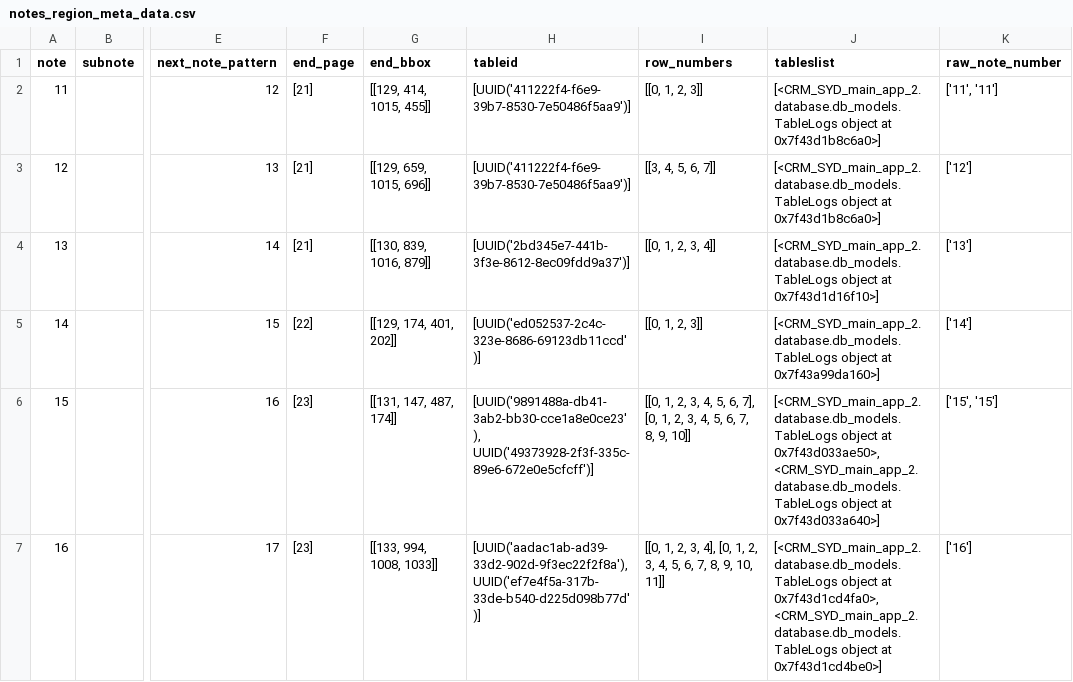
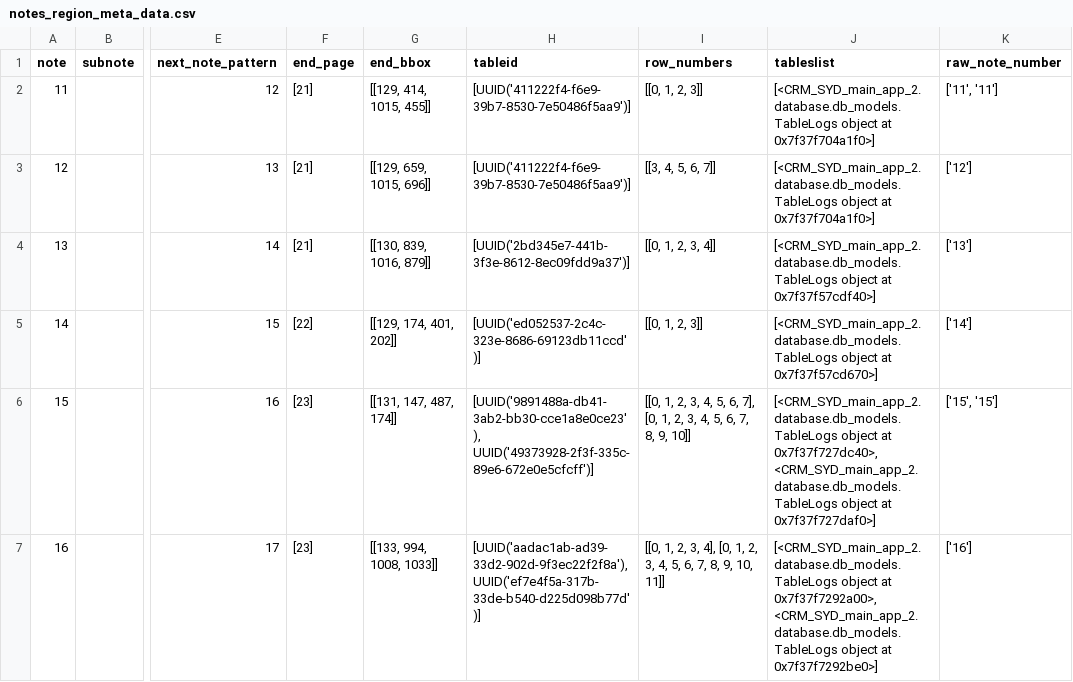
Before and after one commit to AI-paltan/crm_syd_main_app_2, a CSV file: LOGS/ee28273f-763a-4806-85e9-90d78e717975/main_page_service_output/notes_region_meta_data.csv, drawn as a sheet; only a part is shown, gaps mark what is left out; the diff covers the shown part only; the diff names each change by its address in the sheet, - before the commit and + after, or states it on an @@ line.

```diff
--- a/LOGS/ee28273f-763a-4806-85e9-90d78e717975/main_page_service_output/notes_region_meta_data.csv
+++ b/LOGS/ee28273f-763a-4806-85e9-90d78e717975/main_page_service_output/notes_region_meta_data.csv
-J2:J3 (tableslist): …object at 0x7f43d1b8c6a0>]
+J2:J3 (tableslist): …object at 0x7f37f704a1f0>]
-J4 (tableslist): …object at 0x7f43d1d16f10>]
+J4 (tableslist): …object at 0x7f37f57cdf40>]
-J5 (tableslist): …object at 0x7f43a99da160>]
+J5 (tableslist): …object at 0x7f37f57cd670>]
-J6 (tableslist): …object at 0x7f43d033ae50>, <CRM_SYD_main_app_2.database.db_models.TableLogs object at 0x7f43d033a640>]
+J6 (tableslist): …object at 0x7f37f727dc40>, <CRM_SYD_main_app_2.database.db_models.TableLogs object at 0x7f37f727daf0>]
-J7 (tableslist): …object at 0x7f43d1cd4fa0>, <CRM_SYD_main_app_2.database.db_models.TableLogs object at 0x7f43d1cd4be0>]
+J7 (tableslist): …object at 0x7f37f7292a00>, <CRM_SYD_main_app_2.database.db_models.TableLogs object at 0x7f37f7292be0>]
```
Also changed, not shown: 22 edited cells elsewhere in this file, LOGS/1ed57401-7218-49d3-898c-dadfd4af2c57/main_page_service_output/notes_region_meta_data.csv, LOGS/d732d18d-a559-4f24-b528-860f06aade6a/main_page_service_output/notes_region_meta_data.csv, 18 other files.
